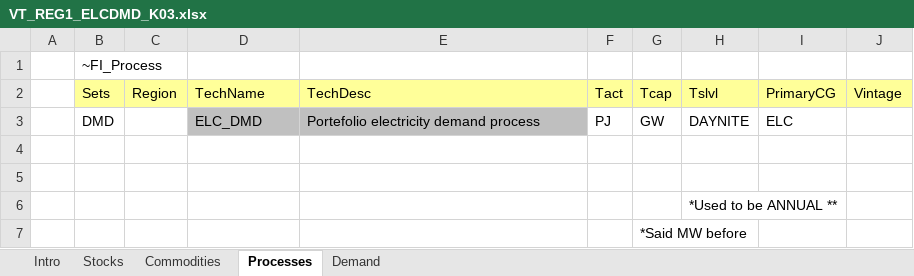
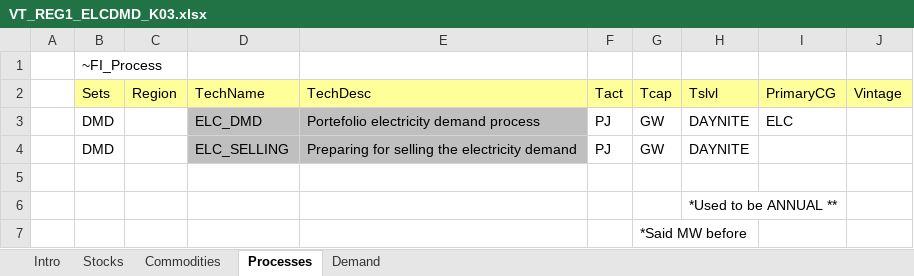
Before and after one commit to Moswalker/Stochastic_invest, an Excel workbook: VT_REG1_ELCDMD_K03.xlsx, sheet Processes, drawn as a sheet; values as stored, in another font and other column widths than the file's, no borders; charts and pictures not drawn; the diff names each change by its address in the sheet, - before the commit and + after, or states it on an @@ line.

Commit message:
Change of ELC_SELLING and ELC_PRICE

```diff
--- a/VT_REG1_ELCDMD_K03.xlsx (sheet Processes)
+++ b/VT_REG1_ELCDMD_K03.xlsx (sheet Processes)
-row 4: (empty)
+row 4:  | DMD |  | ELC_SELLING | Preparing for selling the electricity demand | PJ | GW | DAYNITE
-D4:E4 fill: none
+D4:E4 fill: #BFBFBF
```
Also changed, not shown: sheet Stocks, sheet Commodities, charts or pictures, SubRES_TMPL/SubRes_ELC_DKprices.xlsx, SyncLogs/SynchronizeLogAllEntries - tasks.xlsx, 8 other files.
